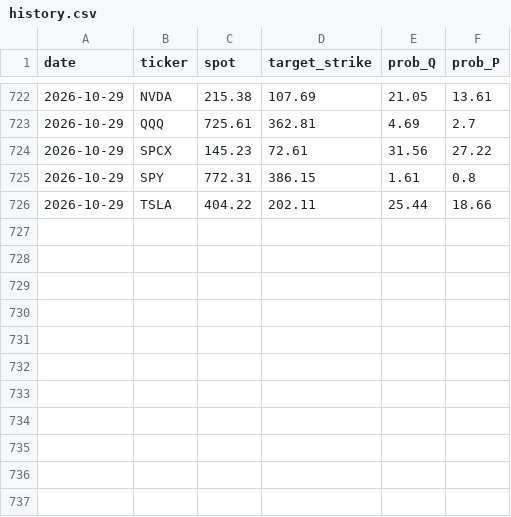
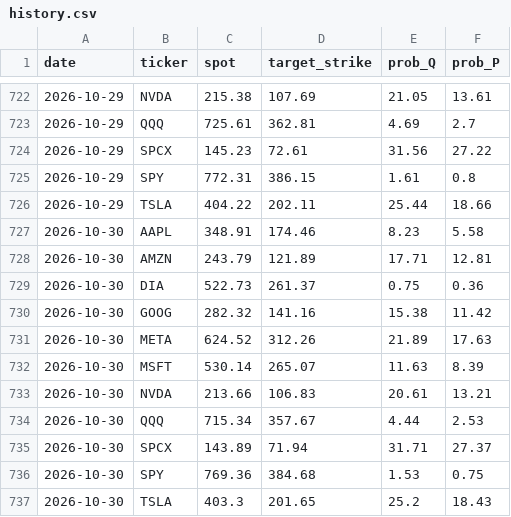
Before and after one commit to PrestonMcAfee/AI_Apocalypse, a CSV file: history.csv, drawn as a sheet; only a part is shown, gaps mark what is left out.

```diff
--- a/history.csv
+++ b/history.csv
@@ -726 +726,12 @@ date,ticker,spot,target_strike,prob_Q,prob_P
 2026-10-29,TSLA,404.22,202.11,25.44,18.66
+2026-10-30,AAPL,348.91,174.46,8.23,5.58
+2026-10-30,AMZN,243.79,121.89,17.71,12.81
+2026-10-30,DIA,522.73,261.37,0.75,0.36
+2026-10-30,GOOG,282.32,141.16,15.38,11.42
+2026-10-30,META,624.52,312.26,21.89,17.63
+2026-10-30,MSFT,530.14,265.07,11.63,8.39
+2026-10-30,NVDA,213.66,106.83,20.61,13.21
+2026-10-30,QQQ,715.34,357.67,4.44,2.53
+2026-10-30,SPCX,143.89,71.94,31.71,27.37
+2026-10-30,SPY,769.36,384.68,1.53,0.75
+2026-10-30,TSLA,403.3,201.65,25.2,18.43
```
